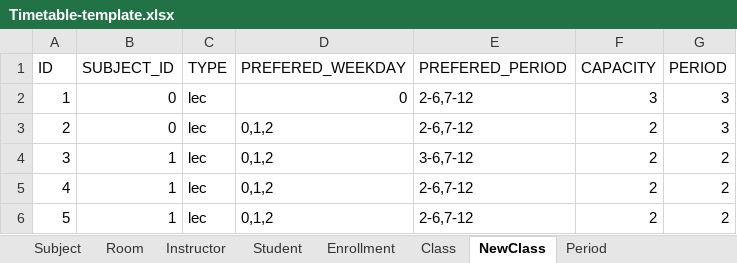
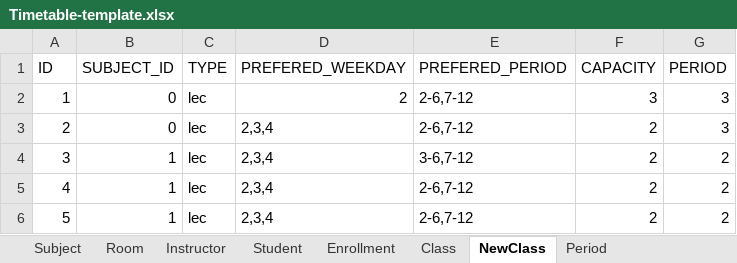
Before and after one commit to lehongduc200115/unitime-do-an, an Excel workbook: Timetable-template.xlsx, sheet NewClass, drawn as a sheet; values as stored, in another font and other column widths than the file's, no borders; the diff names each change by its address in the sheet, - before the commit and + after, or states it on an @@ line.

```diff
--- a/Timetable-template.xlsx (sheet NewClass)
+++ b/Timetable-template.xlsx (sheet NewClass)
-D2 (PREFERED_WEEKDAY): 0
+D2 (PREFERED_WEEKDAY): 2
-D3:D6 (PREFERED_WEEKDAY): 0,1,2
+D3:D6 (PREFERED_WEEKDAY): 2,3,4
```
Also changed, not shown: sheet Class, 2 other files.
